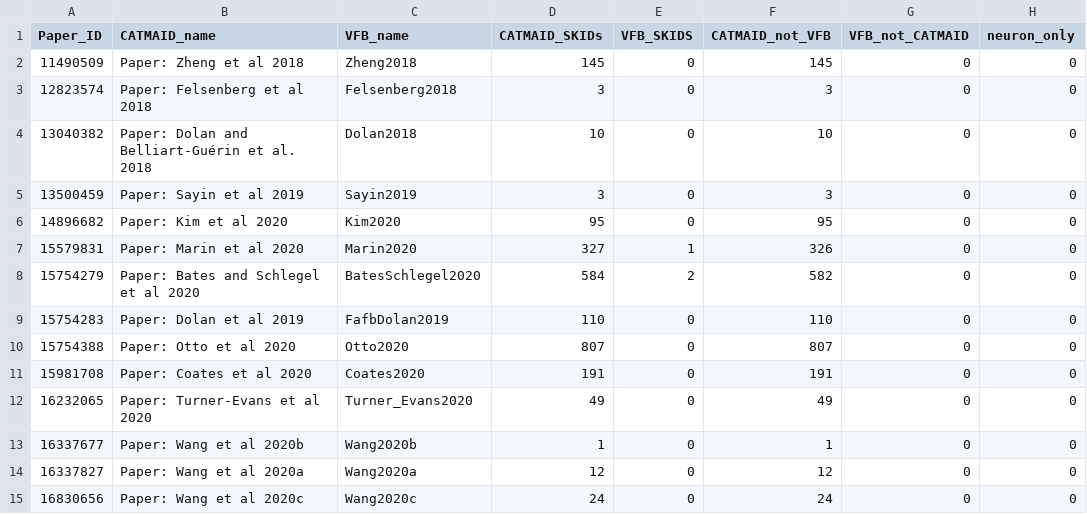
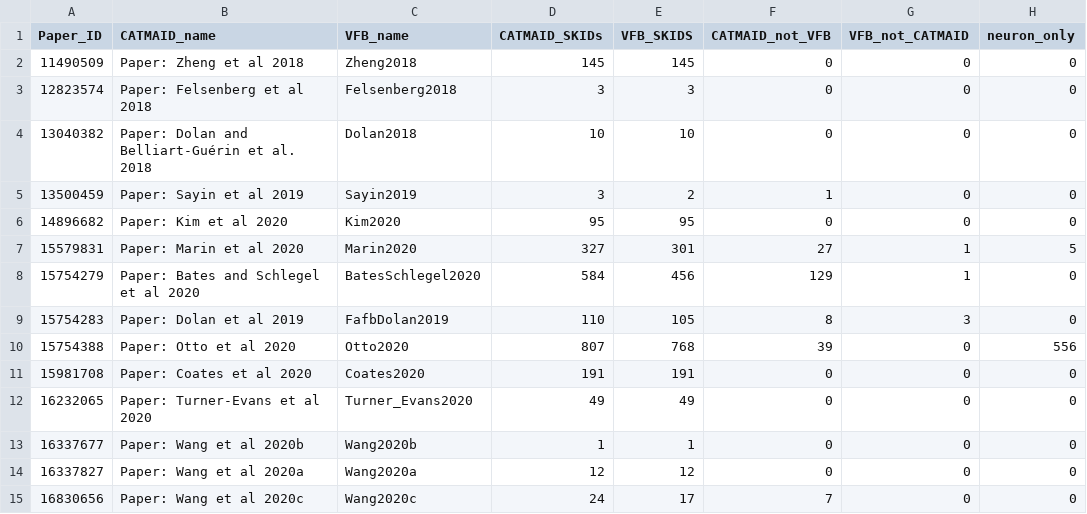
Before and after one commit to VirtualFlyBrain/VFB_reporting_results, a TSV file: CATMAID_SKID_reports/FAFB_comparison.tsv, drawn as a sheet; only a part is shown; the diff covers the shown part only.

Commit message:
update reports

```diff
--- a/CATMAID_SKID_reports/FAFB_comparison.tsv
+++ b/CATMAID_SKID_reports/FAFB_comparison.tsv
@@ -1,15 +1,15 @@
 Paper_ID	CATMAID_name	VFB_name	CATMAID_SKIDs	VFB_SKIDS	CATMAID_not_VFB	VFB_not_CATMAID	neuron_only
-11490509	Paper: Zheng et al 2018	Zheng2018	145	0	145	0	0
-12823574	Paper: Felsenberg et al 2018	Felsenberg2018	3	0	3	0	0
-13040382	Paper: Dolan and Belliart-Guérin et al. 2018	Dolan2018	10	0	10	0	0
-13500459	Paper: Sayin et al 2019	Sayin2019	3	0	3	0	0
-14896682	Paper: Kim et al 2020	Kim2020	95	0	95	0	0
-15579831	Paper: Marin et al 2020	Marin2020	327	1	326	0	0
-15754279	Paper: Bates and Schlegel et al 2020	BatesSchlegel2020	584	2	582	0	0
-15754283	Paper: Dolan et al 2019	FafbDolan2019	110	0	110	0	0
-15754388	Paper: Otto et al 2020	Otto2020	807	0	807	0	0
-15981708	Paper: Coates et al 2020	Coates2020	191	0	191	0	0
-16232065	Paper: Turner-Evans et al 2020	Turner_Evans2020	49	0	49	0	0
-16337677	Paper: Wang et al 2020b	Wang2020b	1	0	1	0	0
-16337827	Paper: Wang et al 2020a	Wang2020a	12	0	12	0	0
-16830656	Paper: Wang et al 2020c	Wang2020c	24	0	24	0	0
+11490509	Paper: Zheng et al 2018	Zheng2018	145	145	0	0	0
+12823574	Paper: Felsenberg et al 2018	Felsenberg2018	3	3	0	0	0
+13040382	Paper: Dolan and Belliart-Guérin et al. 2018	Dolan2018	10	10	0	0	0
+13500459	Paper: Sayin et al 2019	Sayin2019	3	2	1	0	0
+14896682	Paper: Kim et al 2020	Kim2020	95	95	0	0	0
+15579831	Paper: Marin et al 2020	Marin2020	327	301	27	1	5
+15754279	Paper: Bates and Schlegel et al 2020	BatesSchlegel2020	584	456	129	1	0
+15754283	Paper: Dolan et al 2019	FafbDolan2019	110	105	8	3	0
+15754388	Paper: Otto et al 2020	Otto2020	807	768	39	0	556
+15981708	Paper: Coates et al 2020	Coates2020	191	191	0	0	0
+16232065	Paper: Turner-Evans et al 2020	Turner_Evans2020	49	49	0	0	0
+16337677	Paper: Wang et al 2020b	Wang2020b	1	1	0	0	0
+16337827	Paper: Wang et al 2020a	Wang2020a	12	12	0	0	0
+16830656	Paper: Wang et al 2020c	Wang2020c	24	17	7	0	0
```
Also changed, not shown: 17 edited cells elsewhere in this file, CATMAID_SKID_reports/LEG40_comparison.tsv, 5 other files.
